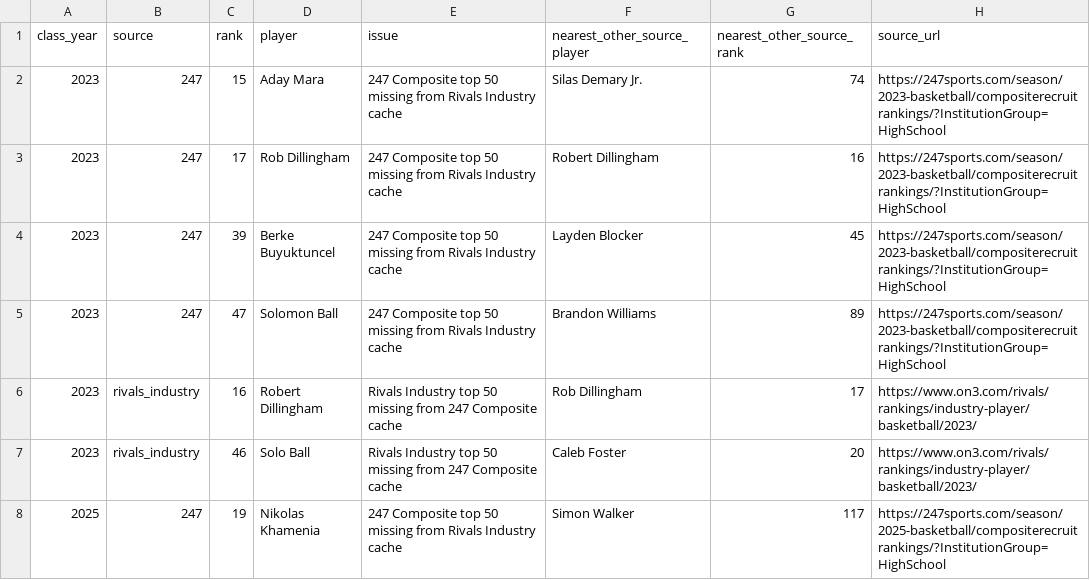
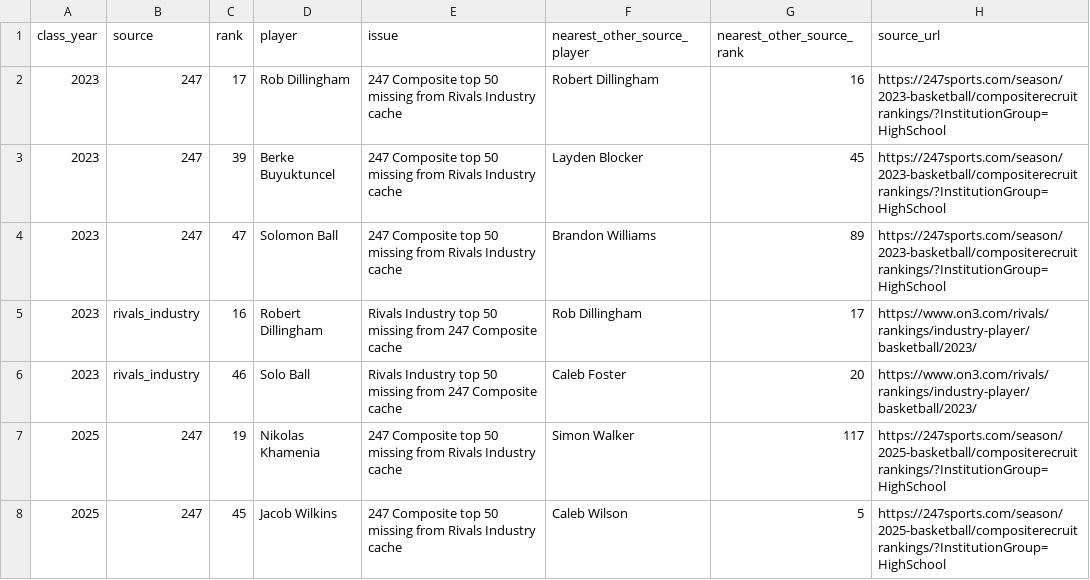
Before and after one commit to Siddhu-S/ncaa-player-dashboard, a CSV file: recruiting_rankings_audit.csv, drawn as a sheet; only a part is shown; the shorter side is filled out with more unchanged rows.

```diff
--- a/recruiting_rankings_audit.csv
+++ b/recruiting_rankings_audit.csv
@@ -1,3 +1,2 @@
 class_year,source,rank,player,issue,nearest_other_source_player,nearest_other_source_rank,source_url
-2023,247,15,Aday Mara,247 Composite top 50 missing from Rivals Industry cache,Silas Demary Jr.,74,https://247sports.com/season/2023-basketball/compositerecruitrankings/?InstitutionGroup=HighSchool
 2023,247,17,Rob Dillingham,247 Composite top 50 missing from Rivals Industry cache,Robert Dillingham,16,https://247sports.com/season/2023-basketball/compositerecruitrankings/?InstitutionGroup=HighSchool
```
Also changed, not shown: 1 other file.
